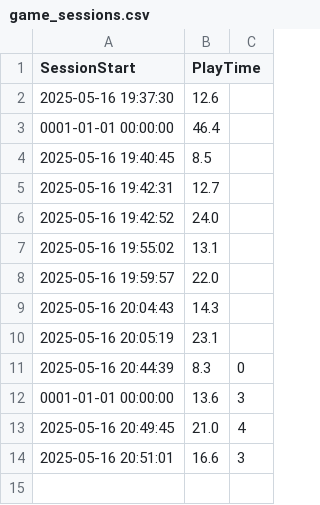
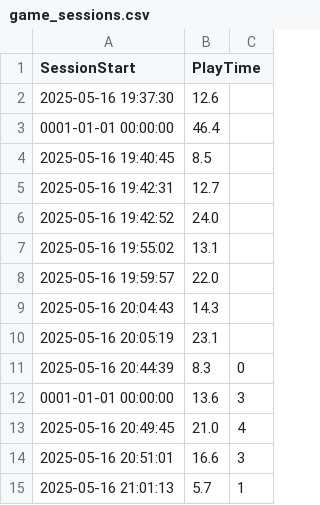
Before and after one commit to KiraMonev/Unbroken-coursework, a CSV file: Assets/Scripts/Analytics/game_sessions.csv, drawn as a sheet; the diff names each change by its address in the sheet, - before the commit and + after, or states it on an @@ line.

```diff
--- a/Assets/Scripts/Analytics/game_sessions.csv
+++ b/Assets/Scripts/Analytics/game_sessions.csv
+row 15: 2025-05-16 21:01:13 | 5.7 | 1
```
Also changed, not shown: 1 other file.
